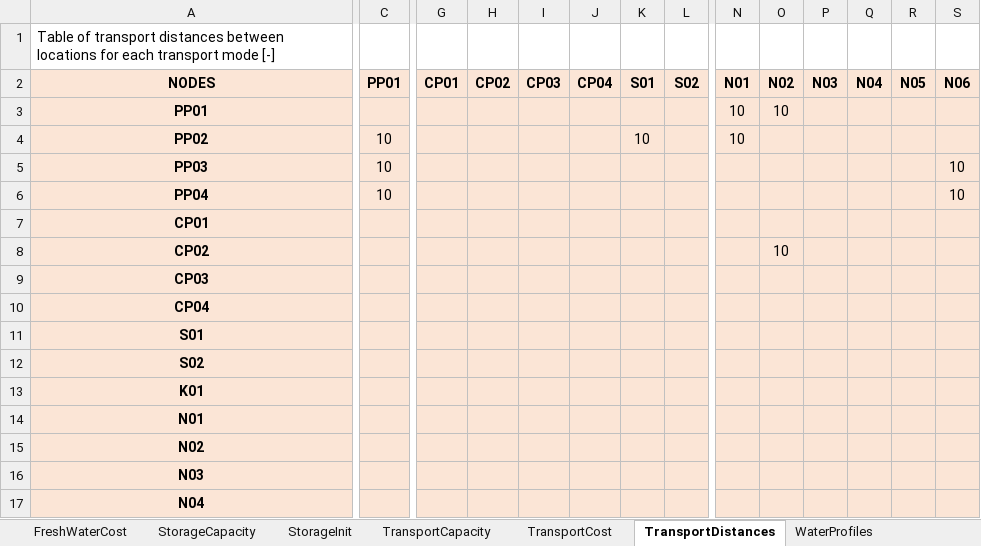
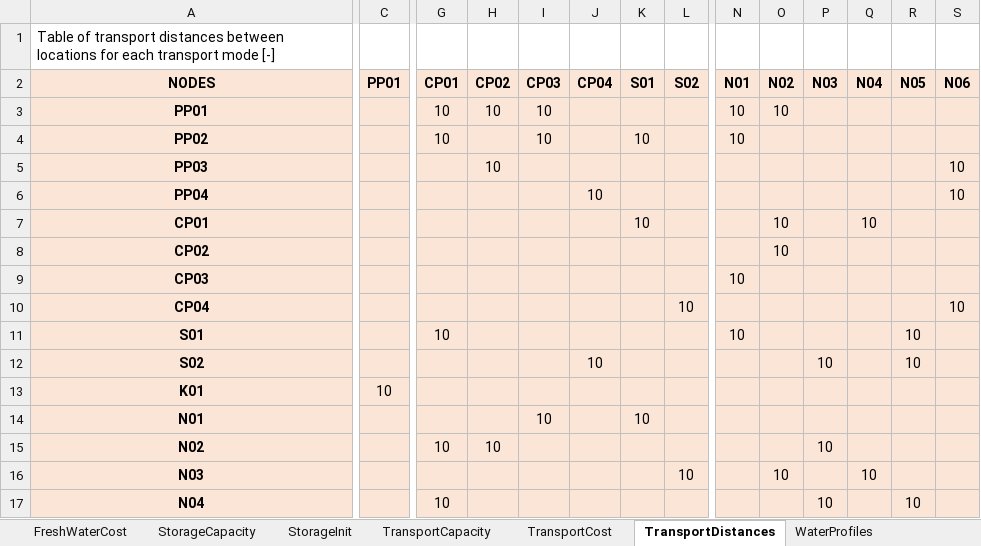
Before and after one commit to Andresj89/project-pareto, an Excel workbook: pareto/case_studies/blending_problem.xlsx, sheet TransportDistances, drawn as a sheet; only a part is shown, gaps mark what is left out; values as stored, in another font and other column widths than the file's, no borders; the diff covers the shown part only; the diff names each change by its address in the sheet, - before the commit and + after, or states it on an @@ line.

```diff
--- a/pareto/case_studies/blending_problem.xlsx (sheet TransportDistances)
+++ b/pareto/case_studies/blending_problem.xlsx (sheet TransportDistances)
-G3:G4 (CP01): (empty)
+G3:G4 (CP01): 10
-H3 (CP02): (empty)
+H3 (CP02): 10
-I3:I4 (CP03): (empty)
+I3:I4 (CP03): 10
-C4:C6 (PP01): 10
+C4:C6 (PP01): (empty)
-H5 (CP02): (empty)
+H5 (CP02): 10
-J6 (CP04): (empty)
+J6 (CP04): 10
-K7 (S01): (empty)
+K7 (S01): 10
-O7 (N02): (empty)
+O7 (N02): 10
-Q7 (N04): (empty)
+Q7 (N04): 10
-N9 (N01): (empty)
+N9 (N01): 10
-L10 (S02): (empty)
+L10 (S02): 10
-S10 (N06): (empty)
+S10 (N06): 10
-G11 (CP01): (empty)
+G11 (CP01): 10
-N11 (N01): (empty)
+N11 (N01): 10
-R11:R12 (N05): (empty)
+R11:R12 (N05): 10
-J12 (CP04): (empty)
+J12 (CP04): 10
-P12 (N03): (empty)
+P12 (N03): 10
-C13 (PP01): (empty)
+C13 (PP01): 10
-I14 (CP03): (empty)
+I14 (CP03): 10
-K14 (S01): (empty)
+K14 (S01): 10
-G15 (CP01): (empty)
+G15 (CP01): 10
-H15 (CP02): (empty)
+H15 (CP02): 10
-P15 (N03): (empty)
+P15 (N03): 10
-L16 (S02): (empty)
+L16 (S02): 10
-O16 (N02): (empty)
+O16 (N02): 10
-Q16 (N04): (empty)
+Q16 (N04): 10
-G17 (CP01): (empty)
+G17 (CP01): 10
-P17 (N03): (empty)
+P17 (N03): 10
-R17 (N05): (empty)
+R17 (N05): 10
```
Also changed, not shown: 32 edited cells elsewhere in this sheet, sheet TransportCapacity, sheet Topology, sheet TransportCost, sheet FreshWaterAvailability, sheet Demand, sheet StorageCapacity, 1 more sheet, other sheet tabs, 2 other files.
